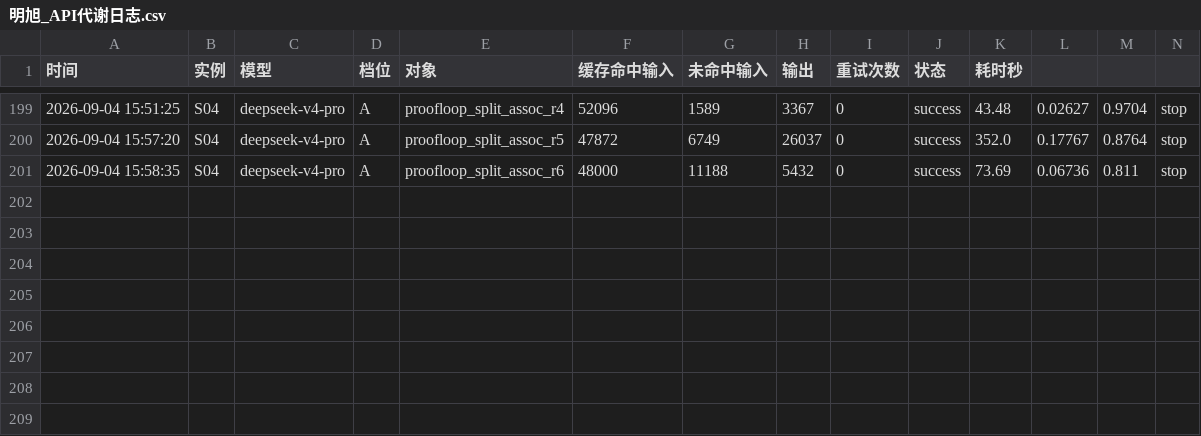
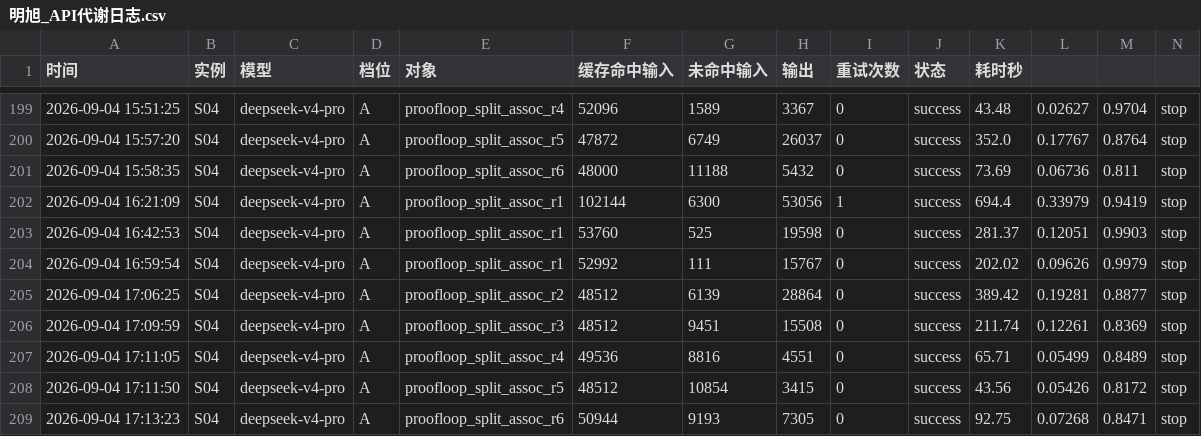
Before and after one commit to 192781-li/mingbenlun, a CSV file: docs/协作机制/明旭的记忆/明旭_API代谢日志.csv, drawn as a sheet; only a part is shown, gaps mark what is left out; rows hold the shown columns only; the diff names each change by its address in the sheet, - before the commit and + after, or states it on an @@ line.

```diff
--- a/docs/协作机制/明旭的记忆/明旭_API代谢日志.csv
+++ b/docs/协作机制/明旭的记忆/明旭_API代谢日志.csv
+row 202: 2026-09-04 16:21:09 | S04 | deepseek-v4-pro | A | proofloop_split_assoc_r1 | 102144 | 6300 | 53056 | 1 | success | 694.4 | 0.33979 | 0.9419 | stop
+row 203: 2026-09-04 16:42:53 | S04 | deepseek-v4-pro | A | proofloop_split_assoc_r1 | 53760 | 525 | 19598 | 0 | success | 281.37 | 0.12051 | 0.9903 | stop
+row 204: 2026-09-04 16:59:54 | S04 | deepseek-v4-pro | A | proofloop_split_assoc_r1 | 52992 | 111 | 15767 | 0 | success | 202.02 | 0.09626 | 0.9979 | stop
+row 205: 2026-09-04 17:06:25 | S04 | deepseek-v4-pro | A | proofloop_split_assoc_r2 | 48512 | 6139 | 28864 | 0 | success | 389.42 | 0.19281 | 0.8877 | stop
+row 206: 2026-09-04 17:09:59 | S04 | deepseek-v4-pro | A | proofloop_split_assoc_r3 | 48512 | 9451 | 15508 | 0 | success | 211.74 | 0.12261 | 0.8369 | stop
+row 207: 2026-09-04 17:11:05 | S04 | deepseek-v4-pro | A | proofloop_split_assoc_r4 | 49536 | 8816 | 4551 | 0 | success | 65.71 | 0.05499 | 0.8489 | stop
+row 208: 2026-09-04 17:11:50 | S04 | deepseek-v4-pro | A | proofloop_split_assoc_r5 | 48512 | 10854 | 3415 | 0 | success | 43.56 | 0.05426 | 0.8172 | stop
+row 209: 2026-09-04 17:13:23 | S04 | deepseek-v4-pro | A | proofloop_split_assoc_r6 | 50944 | 9193 | 7305 | 0 | success | 92.75 | 0.07268 | 0.8471 | stop
```
Also changed, not shown: 6 other files.
